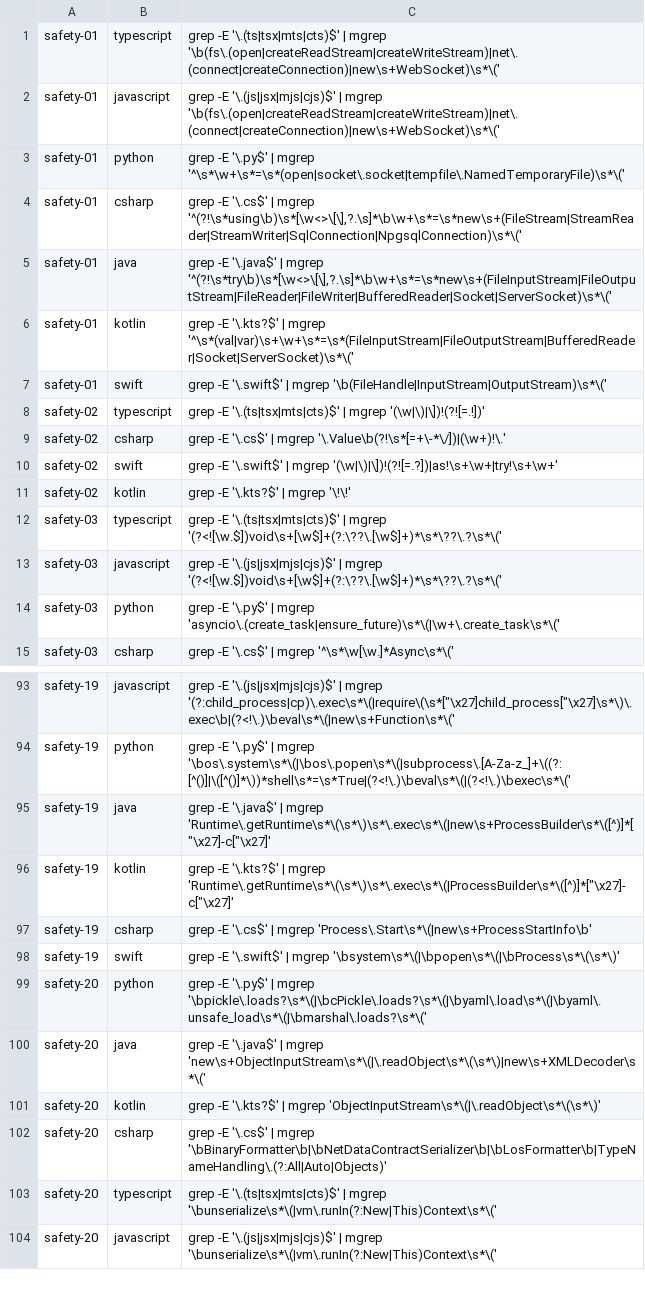
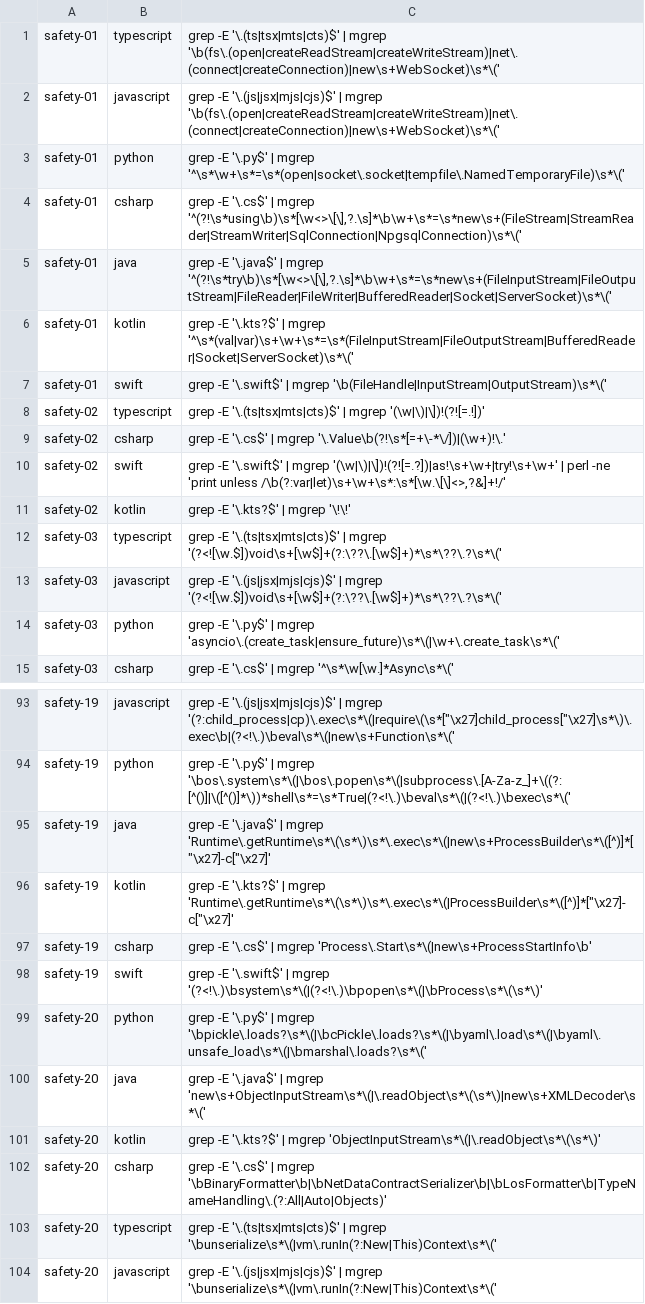
Before and after one commit to user538295/claude_goodies, a TSV file: skills/clean-code-review/scripts/checks/safety.tsv, drawn as a sheet; only a part is shown, gaps mark what is left out.

Commit message:
fix(clean-code-review): cut false positives on safety-02, smells-03, safety-19
## Scripted-check precision (round 6)

The three highest-volume scripted checks the earlier rounds never
touched each emitted a large block of false positives that a
deterministic filter can remove, with zero true-positive cost. On the
46-file corpus the three together drop from 102 FP to 16 (precision
51% to 87%); across the five real projects (1,519 files) raw hits fall
from 2,152 to 1,330. All three fixes are purely subtractive — every
dropped hit already carried an `FP` verdict, and no new hits appear.

- `safety-02` (swift) — a `perl -ne` post-filter drops IUO /
  `@IBOutlet` declarations `(var|let) NAME: TYPE!`, which are
  declarations, not runtime force-unwraps. 138 to 76 hits, FP 66 to 4.
  perl, not `grep -vP` — BSD grep has no `-P` and `lib.sh` stays
  GNU-grep-free.
- `smells-03` (python) — pipes through the existing `msig ':\s*bool'`
  so a `name: bool` hit survives only inside a `def(...)` signature
  span; dataclass fields, locals and module constants drop while
  wrapped-signature params stay. 61 to 46 hits, FP 27 to 12.
- `safety-19` (swift) — adds the `(?<!\.)` lookbehind already used on
  its ts/js/python rows, so SwiftUI `Font.system(` stops matching the
  shell `system(` surface. 9 to 0 hits (all were `.system(` noise).

## Tests

Regression fixtures added to `tests/corpus.tsv`, all seven suites
green (`test_checks` 365, `test_collect` 109/0, `test_corpus`
1,109/0).

- NOMATCH rows for the IUO/`@IBOutlet` decls, the bool
  field/constant/local, and `.font(.system(size:))`
- MATCH rows for a wrapped-signature bool param and `Process()`

## Other

- `measurement/README.md`: round 6 section with the corpus and
  whole-project before/after numbers.

```diff
--- a/skills/clean-code-review/scripts/checks/safety.tsv
+++ b/skills/clean-code-review/scripts/checks/safety.tsv
@@ -9,3 +9,3 @@ safety-02	typescript	grep -E '\.(ts|tsx|mts|cts)$' | mgrep '(\w|\)|\])!(?![=.!])
 safety-02	csharp	grep -E '\.cs$' | mgrep '\.Value\b(?!\s*[=+\-*\/])|(\w+)!\.'
-safety-02	swift	grep -E '\.swift$' | mgrep '(\w|\)|\])!(?![=.?])|as!\s+\w+|try!\s+\w+'
+safety-02	swift	grep -E '\.swift$' | mgrep '(\w|\)|\])!(?![=.?])|as!\s+\w+|try!\s+\w+' | perl -ne 'print unless /\b(?:var|let)\s+\w+\s*:\s*[\w.\[\]<>,?&]+!/'
 safety-02	kotlin	grep -E '\.kts?$' | mgrep '\!\!'
@@ -97,3 +97,3 @@ safety-19	kotlin	grep -E '\.kts?$' | mgrep 'Runtime\.getRuntime\s*\(\s*\)\s*\.ex
 safety-19	csharp	grep -E '\.cs$' | mgrep 'Process\.Start\s*\(|new\s+ProcessStartInfo\b'
-safety-19	swift	grep -E '\.swift$' | mgrep '\bsystem\s*\(|\bpopen\s*\(|\bProcess\s*\(\s*\)'
+safety-19	swift	grep -E '\.swift$' | mgrep '(?<!\.)\bsystem\s*\(|(?<!\.)\bpopen\s*\(|\bProcess\s*\(\s*\)'
 safety-20	python	grep -E '\.py$' | mgrep '\bpickle\.loads?\s*\(|\bcPickle\.loads?\s*\(|\byaml\.load\s*\(|\byaml\.unsafe_load\s*\(|\bmarshal\.loads?\s*\('
```
Also changed, not shown: skills/clean-code-review/scripts/checks/smells.tsv, 2 other files.
